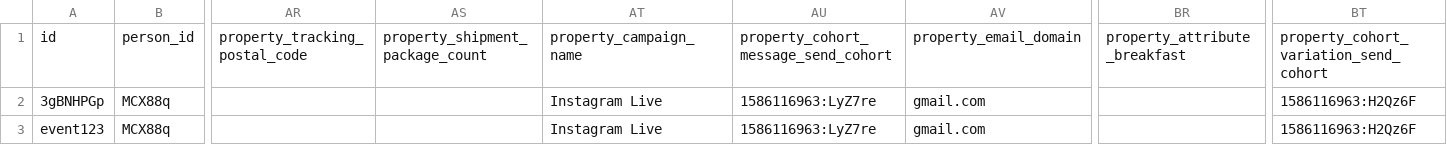
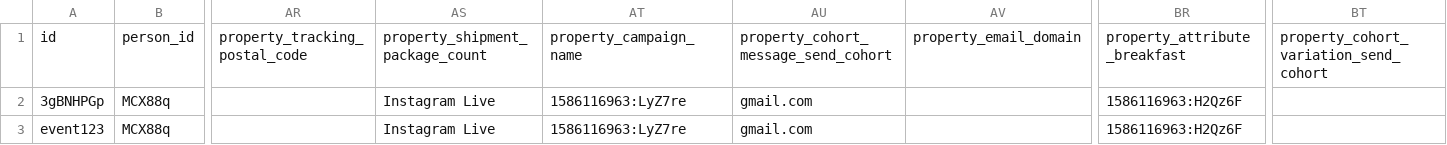
Before and after one commit to fivetran/dbt_shopify_holistic_reporting, a CSV file: integration_tests/seeds/klaviyo_event.csv, drawn as a sheet; only a part is shown, gaps mark what is left out; the diff covers the shown part only; the diff names each change by its address in the sheet, - before the commit and + after, or states it on an @@ line.

```diff
--- a/integration_tests/seeds/klaviyo_event.csv
+++ b/integration_tests/seeds/klaviyo_event.csv
-AS2:AS3: (empty)
+AS2:AS3: Instagram Live
-AT2:AT3: Instagram Live
+AT2:AT3: 1586116963:LyZ7re
-AU2:AU3: 1586116963:LyZ7re
+AU2:AU3: gmail.com
-AV2:AV3: gmail.com
+AV2:AV3: (empty)
-BR2:BR3: (empty)
+BR2:BR3: 1586116963:H2Qz6F
-BT2:BT3: 1586116963:H2Qz6F
+BT2:BT3: (empty)
```
Also changed, not shown: 14 edited cells elsewhere in this file, integration_tests/seeds/shopify_gql_order_data.csv, 11 other files.
